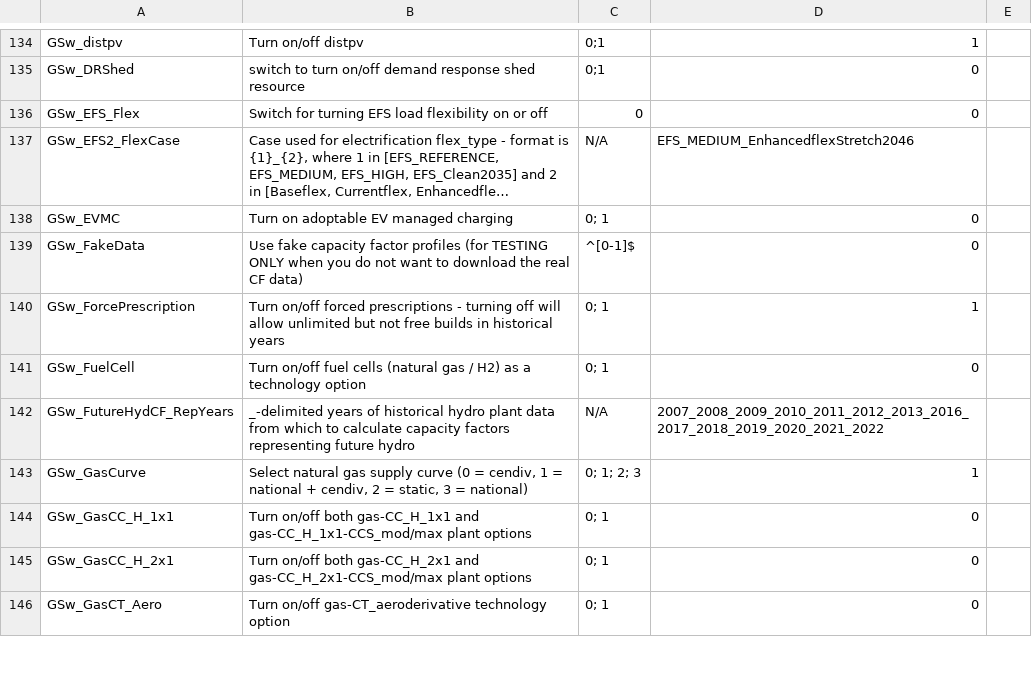
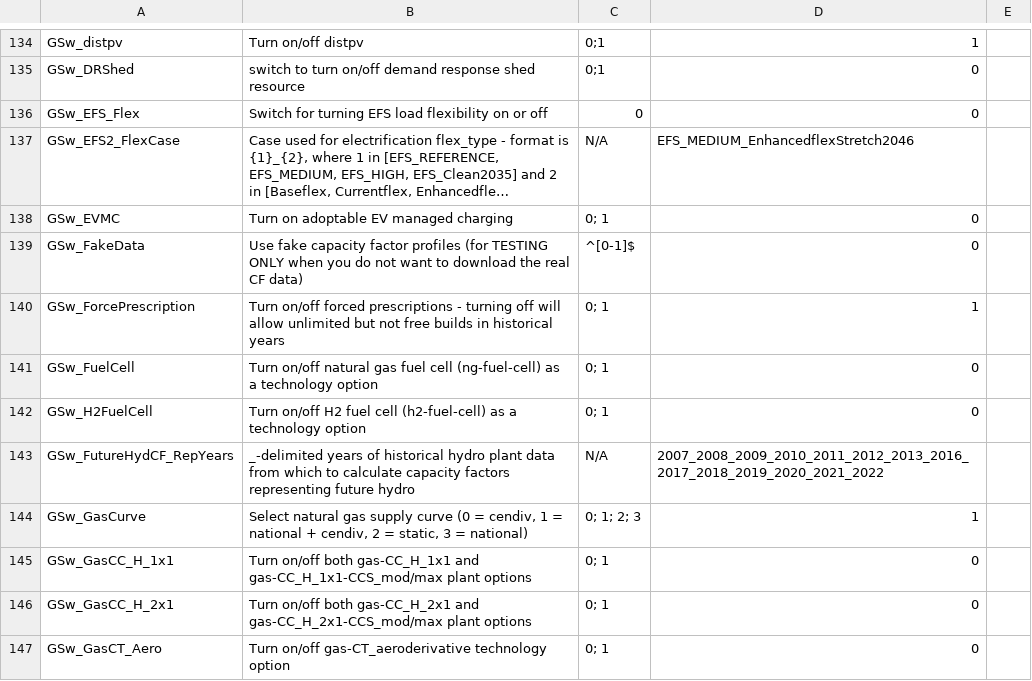
Before and after one commit to ajsbergman/ReEDS, a CSV file: cases.csv, drawn as a sheet; only a part is shown, gaps mark what is left out; long unchanged cells end in ….

```diff
--- a/cases.csv
+++ b/cases.csv
@@ -140,3 +140,4 @@ GSw_FakeData,Use fake capacity factor profiles (for TESTING ONLY when you do not
 GSw_ForcePrescription,Turn on/off forced prescriptions - turning off will allow unlimited but not free builds in historical years,0; 1,1,
-GSw_FuelCell,Turn on/off fuel cells (natural gas / H2) as a technology option,0; 1,0,
+GSw_FuelCell,Turn on/off natural gas fuel cell (ng-fuel-cell) as a technology option,0; 1,0,
+GSw_H2FuelCell,Turn on/off H2 fuel cell (h2-fuel-cell) as a technology option,0; 1,0,
 GSw_FutureHydCF_RepYears,_-delimited years of historical hydro plant data from which to calculate capacity factors representing future hydro,N/A,2007_2008_2009_2010_2011_2012_2013_2016_2017_2018_2019_2020_2021_2022,
```
Also changed, not shown: cases_h2-fuelcell.csv, 1 other file.
